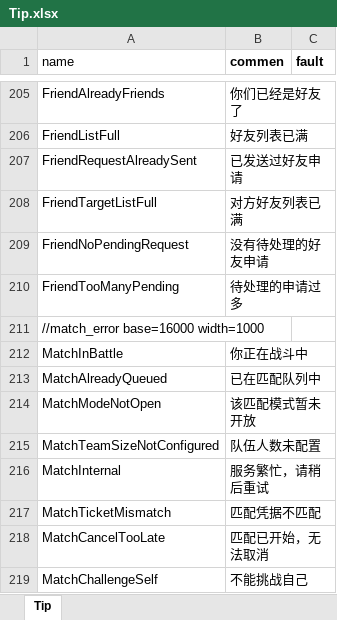
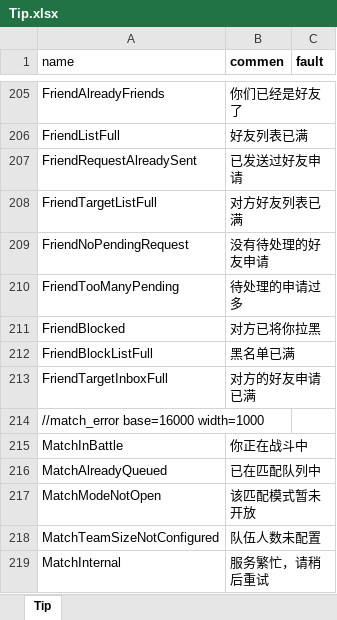
Before and after one commit to luyuan-cpp/xuanming-server-mmo, an Excel workbook: data/tip/Tip.xlsx, sheet Tip, drawn as a sheet; only a part is shown, gaps mark what is left out; the shorter side is filled out with more unchanged rows; values as stored, in another font and other column widths than the file's, no borders; the diff names each change by its address in the sheet, - before the commit and + after, or states it on an @@ line.

```diff
--- a/data/tip/Tip.xlsx (sheet Tip)
+++ b/data/tip/Tip.xlsx (sheet Tip)
+row 211: FriendBlocked | 对方已将你拉黑
+row 212: FriendBlockListFull | 黑名单已满
+row 213: FriendTargetInboxFull | 对方的好友申请已满
```
Also changed, not shown: 2 other files.
